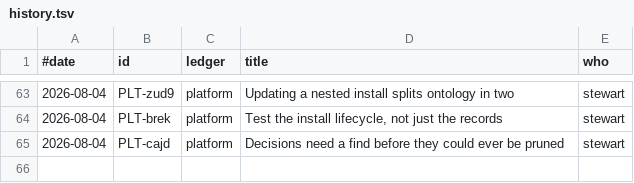
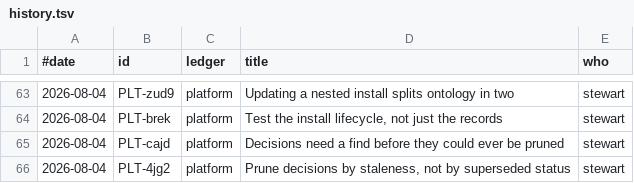
Before and after one commit to stewartmegaw/llmeep, a TSV file: llmeep/tasks/_tooling/history.tsv, drawn as a sheet; only a part is shown, gaps mark what is left out.

```diff
--- a/llmeep/tasks/_tooling/history.tsv
+++ b/llmeep/tasks/_tooling/history.tsv
@@ -65 +65,2 @@
 2026-08-04	PLT-cajd	platform	Decisions need a find before they could ever be pruned	stewart
+2026-08-04	PLT-4jg2	platform	Prune decisions by staleness, not by superseded status	stewart
```
Also changed, not shown: 4 other files.
